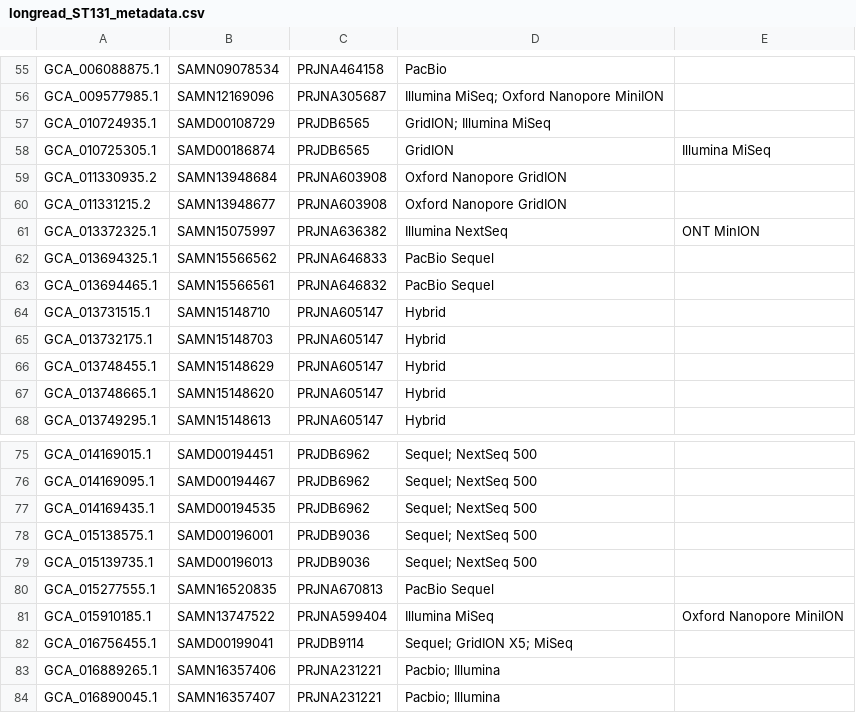
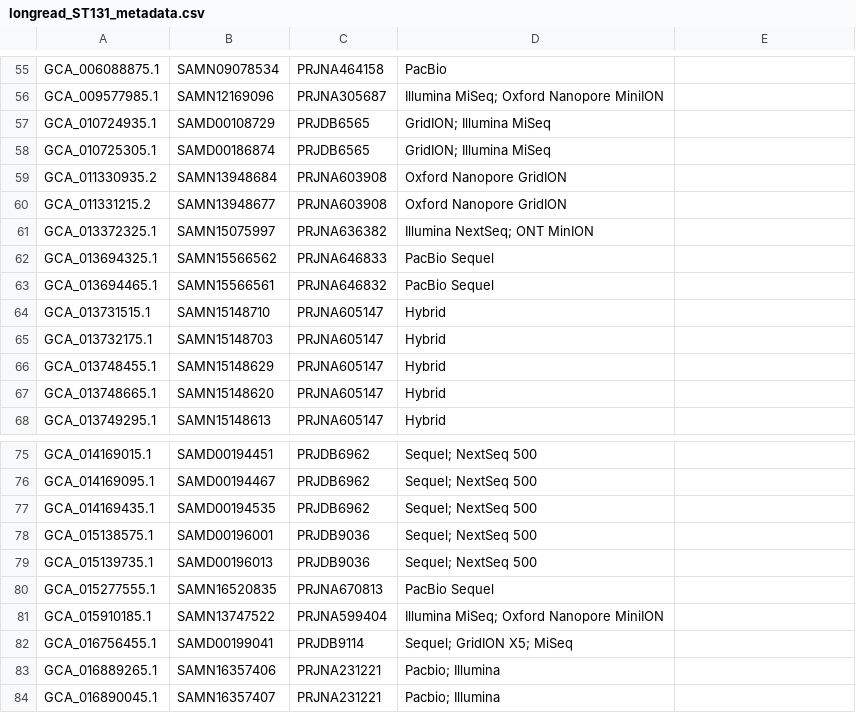
Before and after one commit to lisavader/ST131, a CSV file: ST131_ncbi_download/results/longread_ST131_metadata.csv, drawn as a sheet; only a part is shown, gaps mark what is left out.

Commit message:
Change , to ; in technology column
Otherwise the second technology is recognised as a new column

```diff
--- a/ST131_ncbi_download/results/longread_ST131_metadata.csv
+++ b/ST131_ncbi_download/results/longread_ST131_metadata.csv
@@ -57,6 +57,6 @@ GCA_009577985.1,SAMN12169096,PRJNA305687,Illumina MiSeq; Oxford Nanopore MiniION
 GCA_010724935.1,SAMD00108729,PRJDB6565,GridION; Illumina MiSeq
-GCA_010725305.1,SAMD00186874,PRJDB6565,GridION, Illumina MiSeq
+GCA_010725305.1,SAMD00186874,PRJDB6565,GridION; Illumina MiSeq
 GCA_011330935.2,SAMN13948684,PRJNA603908,Oxford Nanopore GridION
 GCA_011331215.2,SAMN13948677,PRJNA603908,Oxford Nanopore GridION
-GCA_013372325.1,SAMN15075997,PRJNA636382,Illumina NextSeq, ONT MinION
+GCA_013372325.1,SAMN15075997,PRJNA636382,Illumina NextSeq; ONT MinION
 GCA_013694325.1,SAMN15566562,PRJNA646833,PacBio Sequel
@@ -80,3 +80,3 @@ GCA_015139735.1,SAMD00196013,PRJDB9036,Sequel; NextSeq 500
 GCA_015277555.1,SAMN16520835,PRJNA670813,PacBio Sequel
-GCA_015910185.1,SAMN13747522,PRJNA599404,Illumina MiSeq, Oxford Nanopore MiniION
+GCA_015910185.1,SAMN13747522,PRJNA599404,Illumina MiSeq; Oxford Nanopore MiniION
 GCA_016756455.1,SAMD00199041,PRJDB9114,Sequel; GridION X5; MiSeq
```
